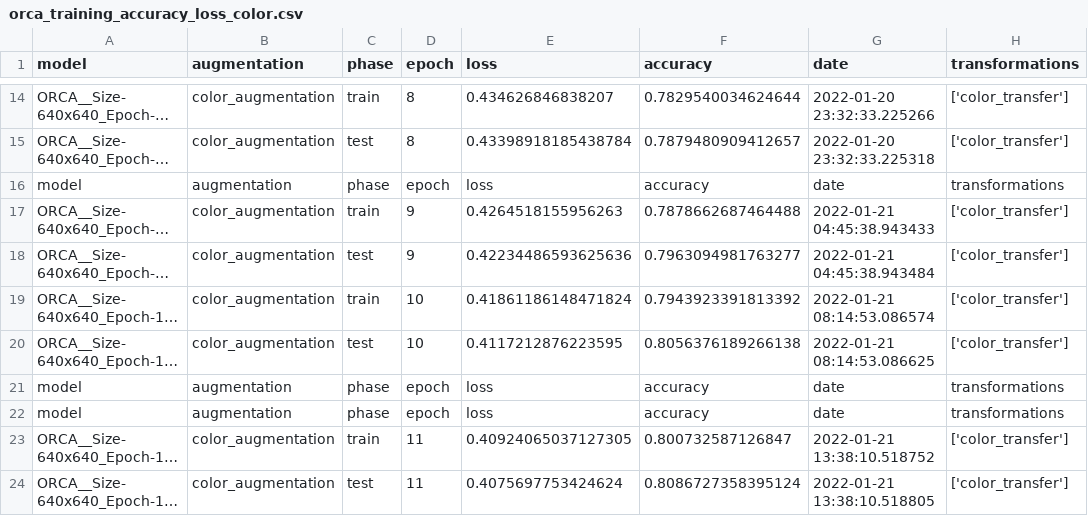
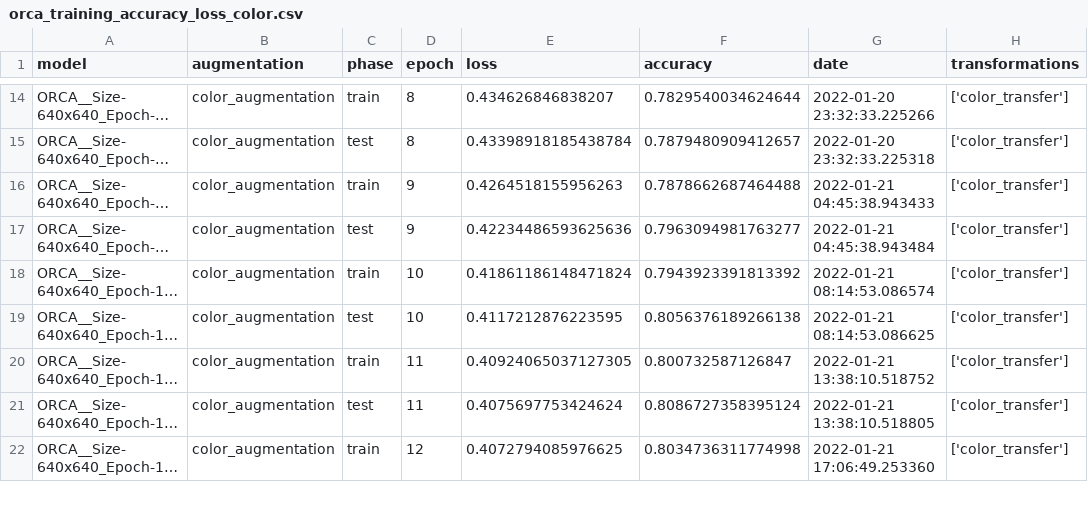
Before and after one commit to dalifreire/tumor_regions_segmentation, a CSV file: datasets/ORCA/training/orca_training_accuracy_loss_color.csv, drawn as a sheet; only a part is shown, gaps mark what is left out; the shorter side is filled out with more unchanged rows; long unchanged cells end in …; the diff names each change by its address in the sheet, - before the commit and + after, or states it on an @@ line.

Commit message:
orca color augmentation training

```diff
--- a/datasets/ORCA/training/orca_training_accuracy_loss_color.csv
+++ b/datasets/ORCA/training/orca_training_accuracy_loss_color.csv
-row 16: model | augmentation | phase | epoch | loss | accuracy | date | transformations
-row 21: model | augmentation | phase | epoch | loss | accuracy | date | transformations
-row 22: model | augmentation | phase | epoch | loss | accuracy | date | transformations
```
Also changed, not shown: 1 other file.
